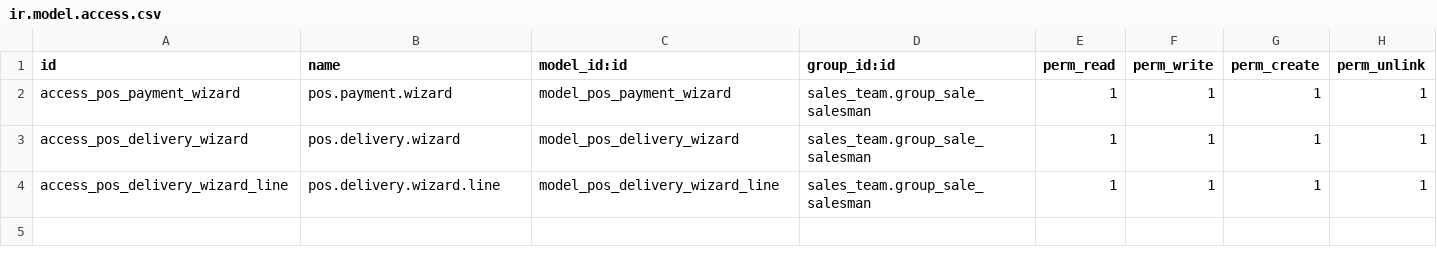
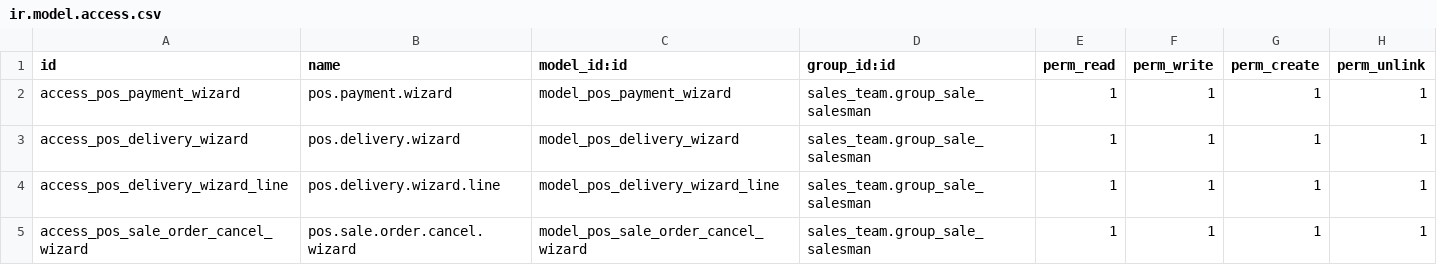
Before and after one commit to akretion/pos-sale-order, a CSV file: pos_sale_order/security/ir.model.access.csv, drawn as a sheet.

Commit message:
[IMP] pos_sale_order: Improve pos order cancelation

```diff
--- a/pos_sale_order/security/ir.model.access.csv
+++ b/pos_sale_order/security/ir.model.access.csv
@@ -4 +4,2 @@ access_pos_delivery_wizard,pos.delivery.wizard,model_pos_delivery_wizard,sales_t
 access_pos_delivery_wizard_line,pos.delivery.wizard.line,model_pos_delivery_wizard_line,sales_team.group_sale_salesman,1,1,1,1
+access_pos_sale_order_cancel_wizard,pos.sale.order.cancel.wizard,model_pos_sale_order_cancel_wizard,sales_team.group_sale_salesman,1,1,1,1
```
Also changed, not shown: 13 other files.
